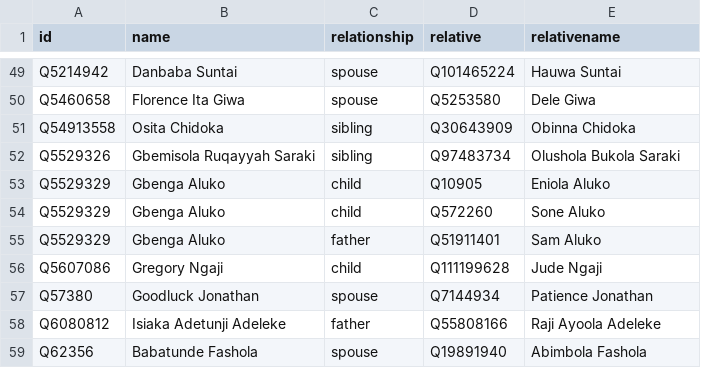
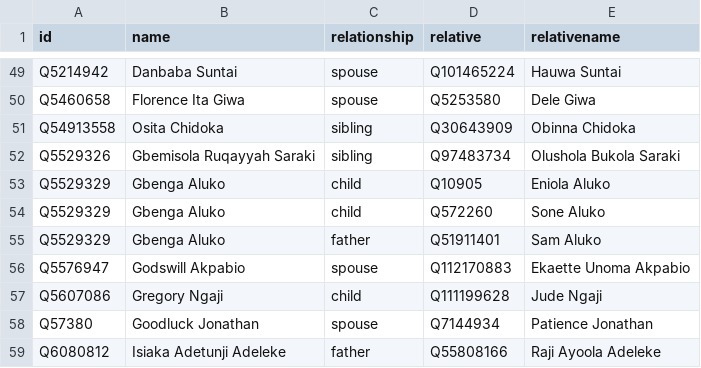
Before and after one commit to every-politician-scrapers/nigeria, a CSV file: html/family.csv, drawn as a sheet; only a part is shown, gaps mark what is left out; the shorter side is filled out with more unchanged rows.

Commit message:
PCB update

```diff
--- a/html/family.csv
+++ b/html/family.csv
@@ -55,2 +55,3 @@ Q5529329,Gbenga Aluko,child,Q572260,Sone Aluko
 Q5529329,Gbenga Aluko,father,Q51911401,Sam Aluko
+Q5576947,Godswill Akpabio,spouse,Q112170883,Ekaette Unoma Akpabio
 Q5607086,Gregory Ngaji,child,Q111199628,Jude Ngaji
```
